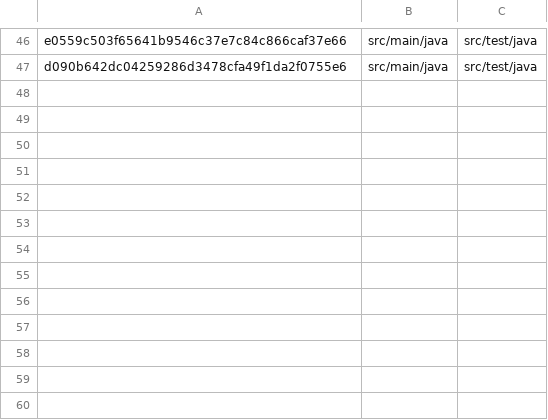
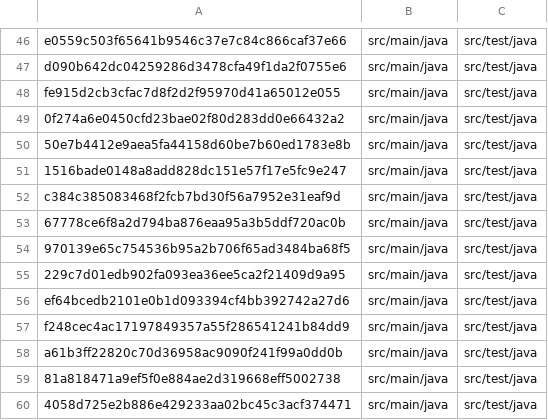
Before and after one commit to rjust/defects4j, a CSV file: framework/projects/Time/dir-layout.csv, drawn as a sheet; only a part is shown, gaps mark what is left out; the diff names each change by its address in the sheet, - before the commit and + after, or states it on an @@ line.

Commit message:
If patch test doesnt exist set size to 0

```diff
--- a/framework/projects/Time/dir-layout.csv
+++ b/framework/projects/Time/dir-layout.csv
+row 48: fe915d2cb3cfac7d8f2d2f95970d41a65012e055 | src/main/java | src/test/java
+row 49: 0f274a6e0450cfd23bae02f80d283dd0e66432a2 | src/main/java | src/test/java
+row 50: 50e7b4412e9aea5fa44158d60be7b60ed1783e8b | src/main/java | src/test/java
+row 51: 1516bade0148a8add828dc151e57f17e5fc9e247 | src/main/java | src/test/java
+row 52: c384c385083468f2fcb7bd30f56a7952e31eaf9d | src/main/java | src/test/java
+row 53: 67778ce6f8a2d794ba876eaa95a3b5ddf720ac0b | src/main/java | src/test/java
+row 54: 970139e65c754536b95a2b706f65ad3484ba68f5 | src/main/java | src/test/java
+row 55: 229c7d01edb902fa093ea36ee5ca2f21409d9a95 | src/main/java | src/test/java
+row 56: ef64bcedb2101e0b1d093394cf4bb392742a27d6 | src/main/java | src/test/java
+row 57: f248cec4ac17197849357a55f286541241b84dd9 | src/main/java | src/test/java
+row 58: a61b3ff22820c70d36958ac9090f241f99a0dd0b | src/main/java | src/test/java
+row 59: 81a818471a9ef5f0e884ae2d319668eff5002738 | src/main/java | src/test/java
+row 60: 4058d725e2b886e429233aa02bc45c3acf374471 | src/main/java | src/test/java
```
Also changed, not shown: 3 other files.
